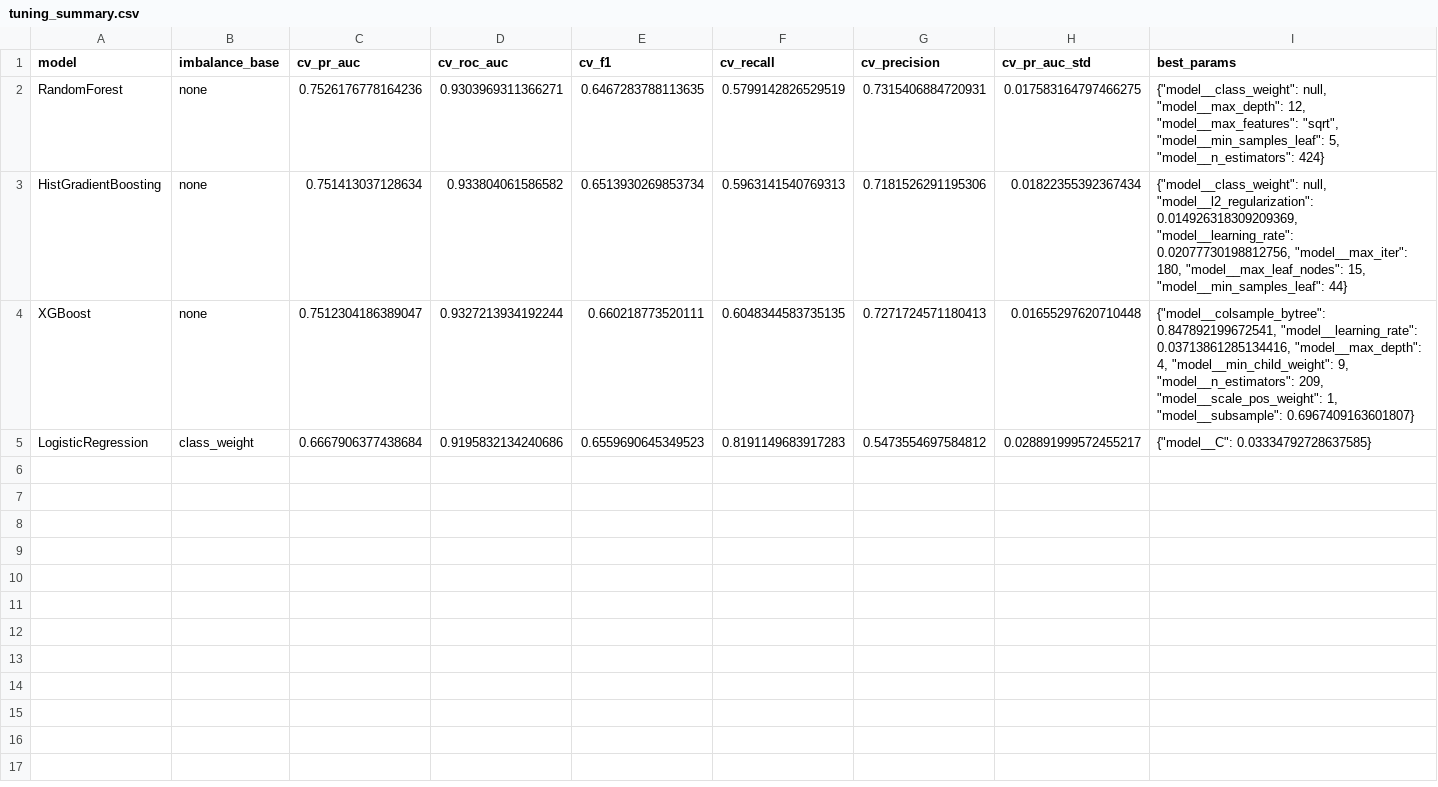
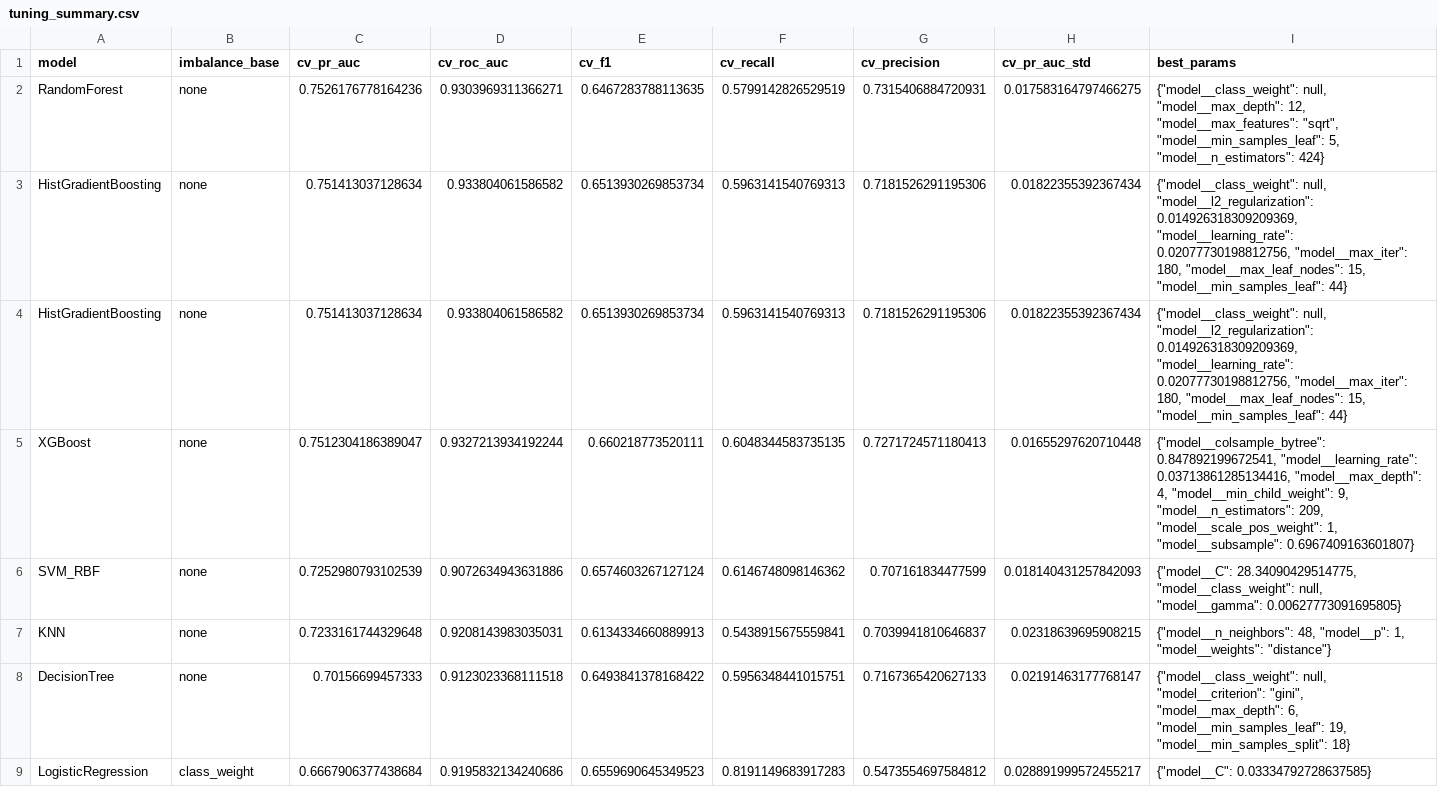
Before and after one commit to Kofun24/ShopSense, a CSV file: reports/tables/tuning_summary.csv, drawn as a sheet; the diff names each change by its address in the sheet, - before the commit and + after, or states it on an @@ line.

```diff
--- a/reports/tables/tuning_summary.csv
+++ b/reports/tables/tuning_summary.csv
+row 4: HistGradientBoosting | none | 0.751413037128634 | 0.933804061586582 | 0.6513930269853734 | 0.5963141540769313 | 0.7181526291195306 | 0.01822355392367434 | {"model__class_weight": null, "model__l2_regularization": 0.014926318309209369, "model__learning_rate": 0.02077730198812756, "model__max_iter": 180, "model__max_leaf_nodes": 15, "model__min_samples_leaf": 44}
+row 6: SVM_RBF | none | 0.7252980793102539 | 0.9072634943631886 | 0.6574603267127124 | 0.6146748098146362 | 0.707161834477599 | 0.018140431257842093 | {"model__C": 28.34090429514775, "model__class_weight": null, "model__gamma": 0.00627773091695805}
+row 7: KNN | none | 0.7233161744329648 | 0.9208143983035031 | 0.6134334660889913 | 0.5438915675559841 | 0.7039941810646837 | 0.02318639695908215 | {"model__n_neighbors": 48, "model__p": 1, "model__weights": "distance"}
+row 8: DecisionTree | none | 0.70156699457333 | 0.9123023368111518 | 0.6493841378168422 | 0.5956348441015751 | 0.7167365420627133 | 0.02191463177768147 | {"model__class_weight": null, "model__criterion": "gini", "model__max_depth": 6, "model__min_samples_leaf": 19, "model__min_samples_split": 18}
```
Also changed, not shown: reports/tables/tuned_vs_baseline.csv, reports/tables/tuning_cv_results_HistGradientBoosting.csv, 15 other files.
